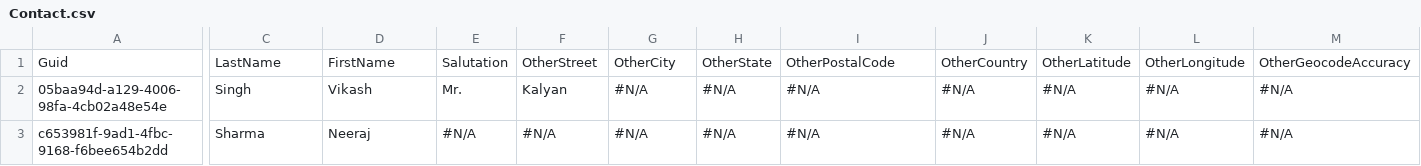
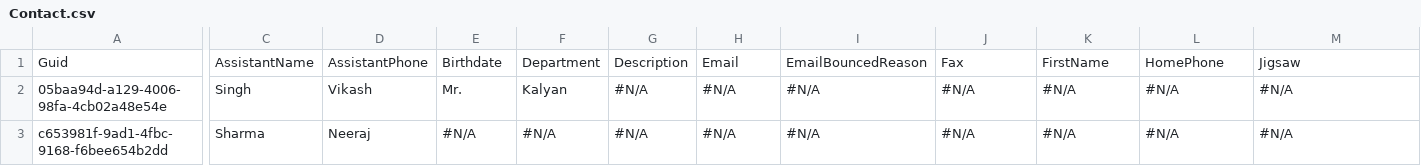
Before and after one commit to Prodlymoover/TestRepo2, a CSV file: Contact.csv, drawn as a sheet; only a part is shown, gaps mark what is left out; the diff covers the shown part only; the diff names each change by its address in the sheet, - before the commit and + after, or states it on an @@ line.

```diff
--- a/Contact.csv
+++ b/Contact.csv
-C1: LastName
+C1: AssistantName
-D1: FirstName
+D1: AssistantPhone
-E1: Salutation
+E1: Birthdate
-F1: OtherStreet
+F1: Department
-G1: OtherCity
+G1: Description
-H1: OtherState
+H1: Email
-I1: OtherPostalCode
+I1: EmailBouncedReason
-J1: OtherCountry
+J1: Fax
-K1: OtherLatitude
+K1: FirstName
-L1: OtherLongitude
+L1: HomePhone
-M1: OtherGeocodeAccuracy
+M1: Jigsaw
```
Also changed, not shown: 22 edited cells elsewhere in this file, Account.csv.
